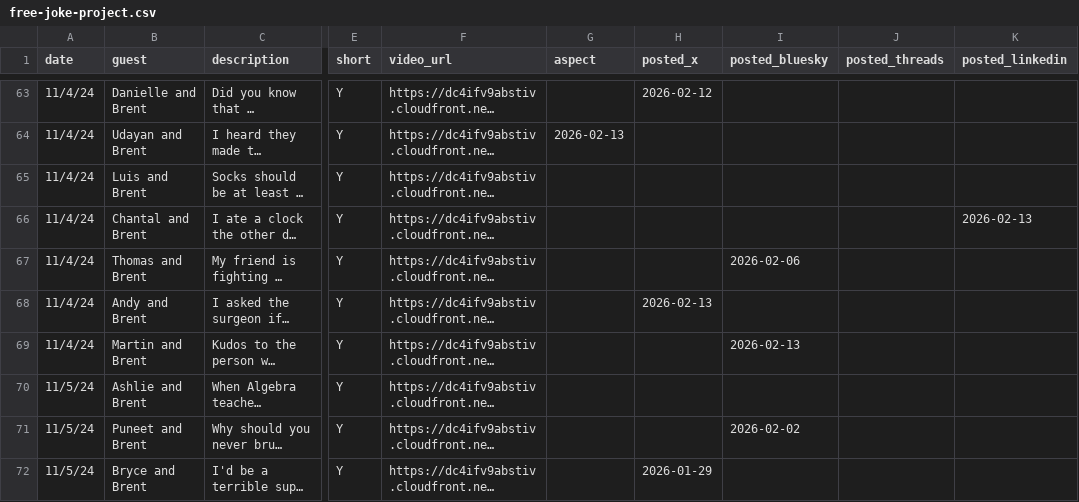
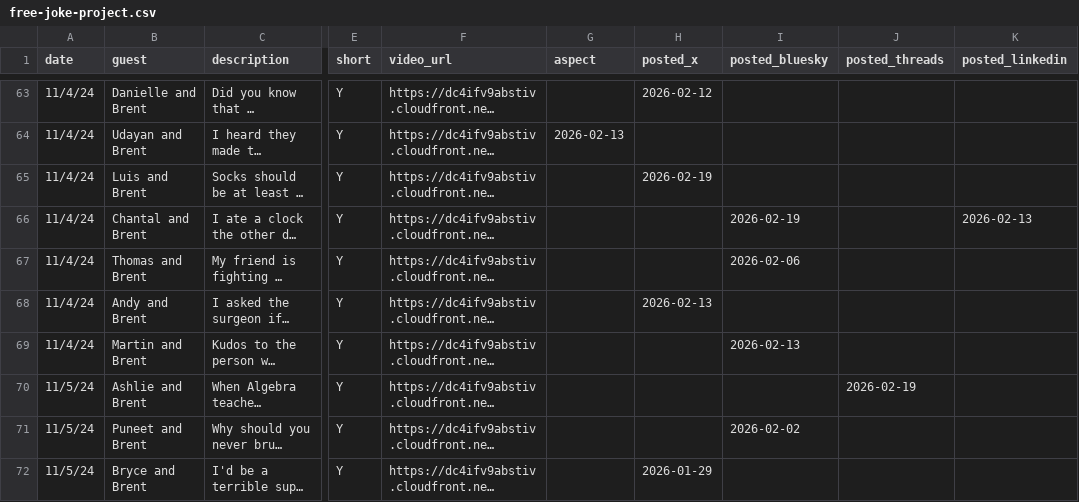
Before and after one commit to brentwpeterson/claude-commands, a CSV file: local/free-joke-project.csv, drawn as a sheet; only a part is shown, gaps mark what is left out; long unchanged cells end in …; the diff names each change by its address in the sheet, - before the commit and + after, or states it on an @@ line.

```diff
--- a/local/free-joke-project.csv
+++ b/local/free-joke-project.csv
-H65 (posted_x): (empty)
+H65 (posted_x): 2026-02-19
-I66 (posted_bluesky): (empty)
+I66 (posted_bluesky): 2026-02-19
-J70 (posted_threads): (empty)
+J70 (posted_threads): 2026-02-19
```
Also changed, not shown: 5 other files.
